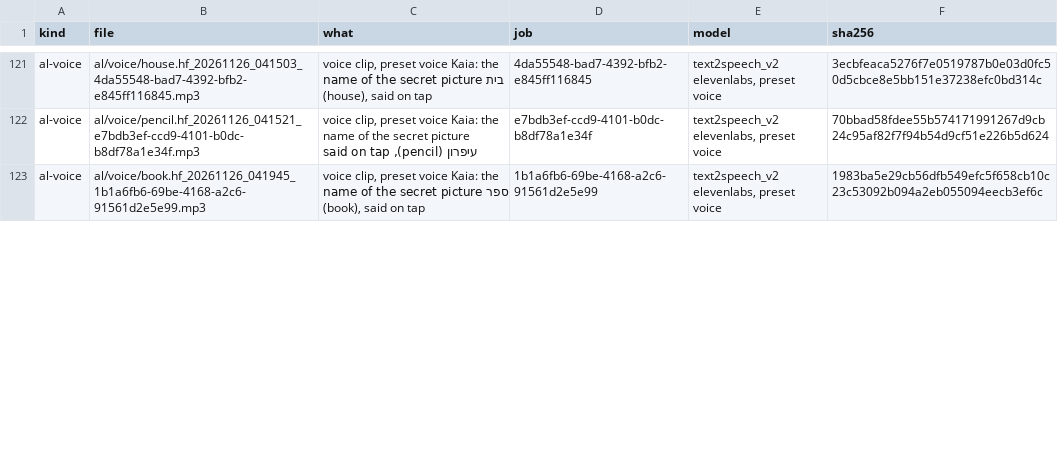
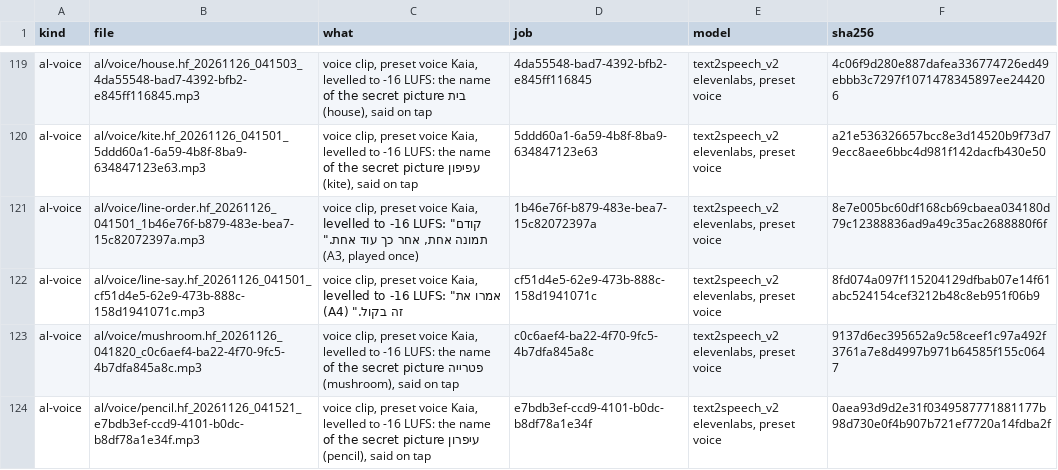
Before and after one commit to jaouibenjamin/english-trainer, a TSV file: assets/al/sources.tsv, drawn as a sheet; only a part is shown, gaps mark what is left out; removed rows and columns are numbered as before the commit, all else as after; the diff covers the shown part only; the diff names each change by its address in the sheet, - before the commit and + after, or states it on an @@ line.

```diff
--- a/assets/al/sources.tsv
+++ b/assets/al/sources.tsv
-C119 (what): …preset voice Kaia: the name…
+C119 (what): …preset voice Kaia, levelled to -16 LUFS: the name…
-F119 (sha256): 3ecbfeaca5276f7e0519787b0e03d0fc50d5cbce8e5bb151e37238efc0bd314c
+F119 (sha256): 4c06f9d280e887dafea336774726ed49ebbb3c7297f1071478345897ee244206
+row 120: al-voice | al/voice/kite.hf_20261126_041501_5ddd60a1-6a59-4b8f-8ba9-634847123e63.mp3 | voice clip, preset voice Kaia, levelled to -16 LUFS: the name of the secret picture עפיפון (kite), said on tap | 5ddd60a1-6a59-4b8f-8ba9-634847123e63 | text2speech_v2 elevenlabs, preset voice | a21e536326657bcc8e3d14520b9f73d79ecc8aee6bbc4d981f142dacfb430e50
+row 121: al-voice | al/voice/line-order.hf_20261126_041501_1b46e76f-b879-483e-bea7-15c82072397a.mp3 | voice clip, preset voice Kaia, levelled to -16 LUFS: "קודם תמונה אחת, אחר כך עוד אחת." (A3, played once) | 1b46e76f-b879-483e-bea7-15c82072397a | text2speech_v2 elevenlabs, preset voice | 8e7e005bc60df168cb69cbaea034180d79c12388836ad9a49c35ac2688880f6f
+row 122: al-voice | al/voice/line-say.hf_20261126_041501_cf51d4e5-62e9-473b-888c-158d1941071c.mp3 | voice clip, preset voice Kaia, levelled to -16 LUFS: "אמרו את זה בקול." (A4) | cf51d4e5-62e9-473b-888c-158d1941071c | text2speech_v2 elevenlabs, preset voice | 8fd074a097f115204129dfbab07e14f61abc524154cef3212b48c8eb951f06b9
+row 123: al-voice | al/voice/mushroom.hf_20261126_041820_c0c6aef4-ba22-4f70-9fc5-4b7dfa845a8c.mp3 | voice clip, preset voice Kaia, levelled to -16 LUFS: the name of the secret picture פטרייה (mushroom), said on tap | c0c6aef4-ba22-4f70-9fc5-4b7dfa845a8c | text2speech_v2 elevenlabs, preset voice | 9137d6ec395652a9c58ceef1c97a492f3761a7e8d4997b971b64585f155c0647
-C124 (what): …preset voice Kaia: the name…
+C124 (what): …preset voice Kaia, levelled to -16 LUFS: the name…
-F124 (sha256): 70bbad58fdee55b574171991267d9cb24c95af82f7f94b54d9cf51e226b5d624
+F124 (sha256): 0aea93d9d2e31f0349587771881177b98d730e0f4b907b721ef7720a14fdba2f
-row 123: al-voice | al/voice/book.hf_20261126_041945_1b1a6fb6-69be-4168-a2c6-91561d2e5e99.mp3 | voice clip, preset voice Kaia: the name of the secret picture ספר (book), said on tap | 1b1a6fb6-69be-4168-a2c6-91561d2e5e99 | text2speech_v2 elevenlabs, preset voice | 1983ba5e29cb56dfb549efc5f658cb10c23c53092b094a2eb055094eecb3ef6c
```
Also changed, not shown: 5 added rows, 7 removed rows and 32 edited cells elsewhere in this file, 28 other files.
